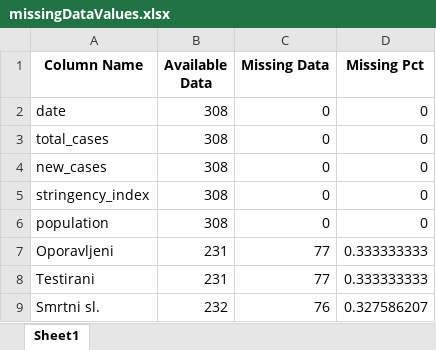
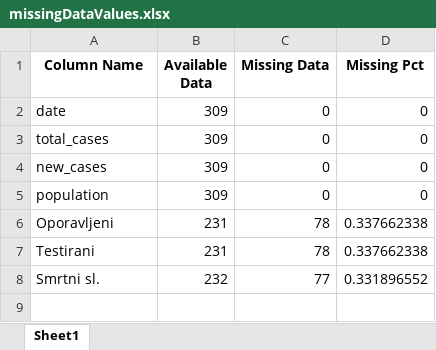
Before and after one commit to WorldWideWest/COVID-19, an Excel workbook: dataSet/cleanData/missingDataValues.xlsx, sheet Sheet1, drawn as a sheet; values as stored, in another font and other column widths than the file's, no borders; removed rows and columns are numbered as before the commit, all else as after; the diff names each change by its address in the sheet, - before the commit and + after, or states it on an @@ line.

```diff
--- a/dataSet/cleanData/missingDataValues.xlsx (sheet Sheet1)
+++ b/dataSet/cleanData/missingDataValues.xlsx (sheet Sheet1)
-B2:B4 (Available Data): 308
+B2:B4 (Available Data): 309
-row 5: stringency_index | 308 | 0 | 0
-B5 (Available Data): 308
+B5 (Available Data): 309
-C6:C7 (Missing Data): 77
+C6:C7 (Missing Data): 78
-D6:D7 (Missing Pct): 0.333333333
+D6:D7 (Missing Pct): 0.337662338
-C8 (Missing Data): 76
+C8 (Missing Data): 77
-D8 (Missing Pct): 0.327586207
+D8 (Missing Pct): 0.331896552
```
Also changed, not shown: dataSet/cleanData/cleanData.xlsx, dataSet/cleanData/missingData.xlsx, 9 other files.
